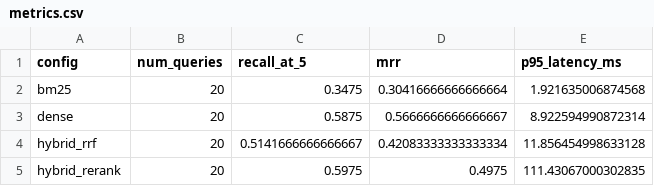
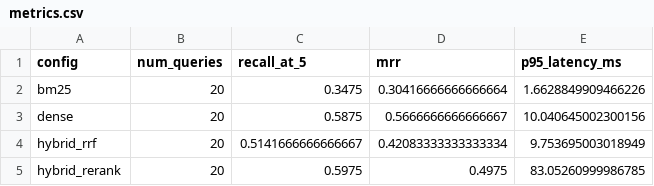
Before and after one commit to howoonYoon/crm-retrieval-benchmark, a CSV file: results/metrics.csv, drawn as a sheet.

```diff
--- a/results/metrics.csv
+++ b/results/metrics.csv
@@ -1,5 +1,5 @@
 config,num_queries,recall_at_5,mrr,p95_latency_ms
-bm25,20,0.3475,0.30416666666666664,1.921635006874568
-dense,20,0.5875,0.5666666666666667,8.922594990872314
-hybrid_rrf,20,0.5141666666666667,0.42083333333333334,11.856454998633128
-hybrid_rerank,20,0.5975,0.4975,111.43067000302835
+bm25,20,0.3475,0.30416666666666664,1.6628849909466226
+dense,20,0.5875,0.5666666666666667,10.040645002300156
+hybrid_rrf,20,0.5141666666666667,0.42083333333333334,9.753695003018949
+hybrid_rerank,20,0.5975,0.4975,83.05260999986785
```
Also changed, not shown: results/per_query_results.csv, 5 other files.
